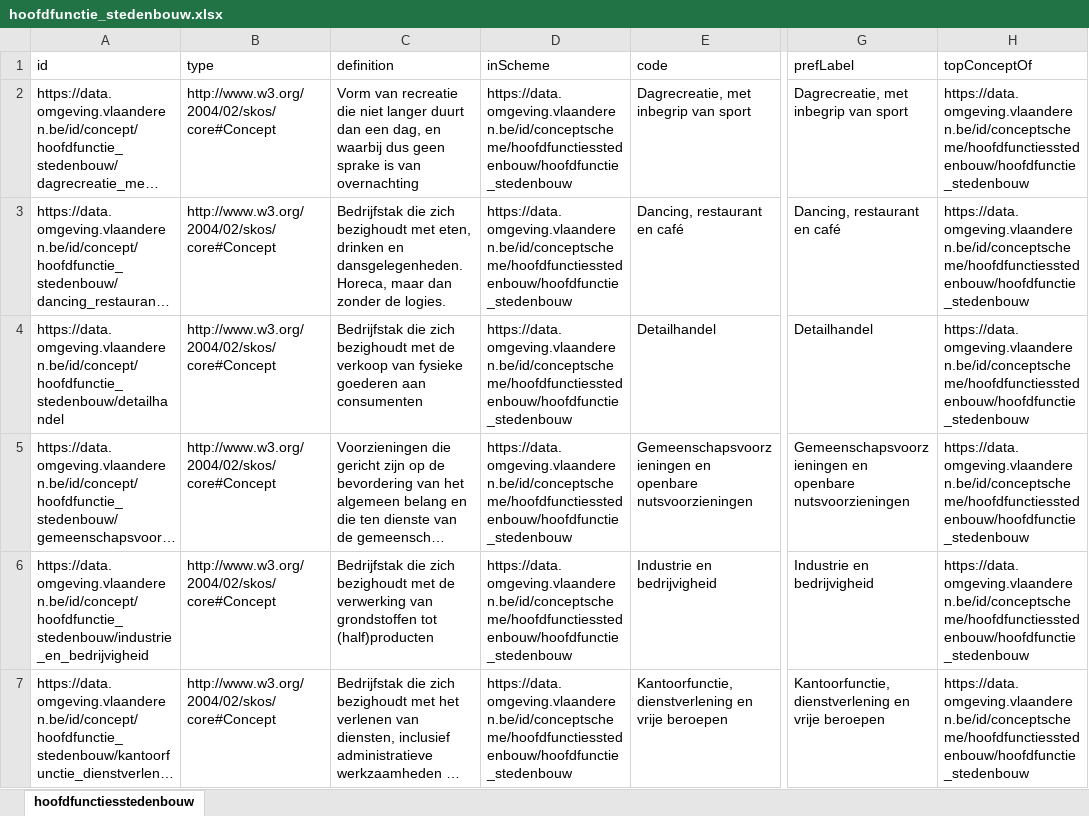
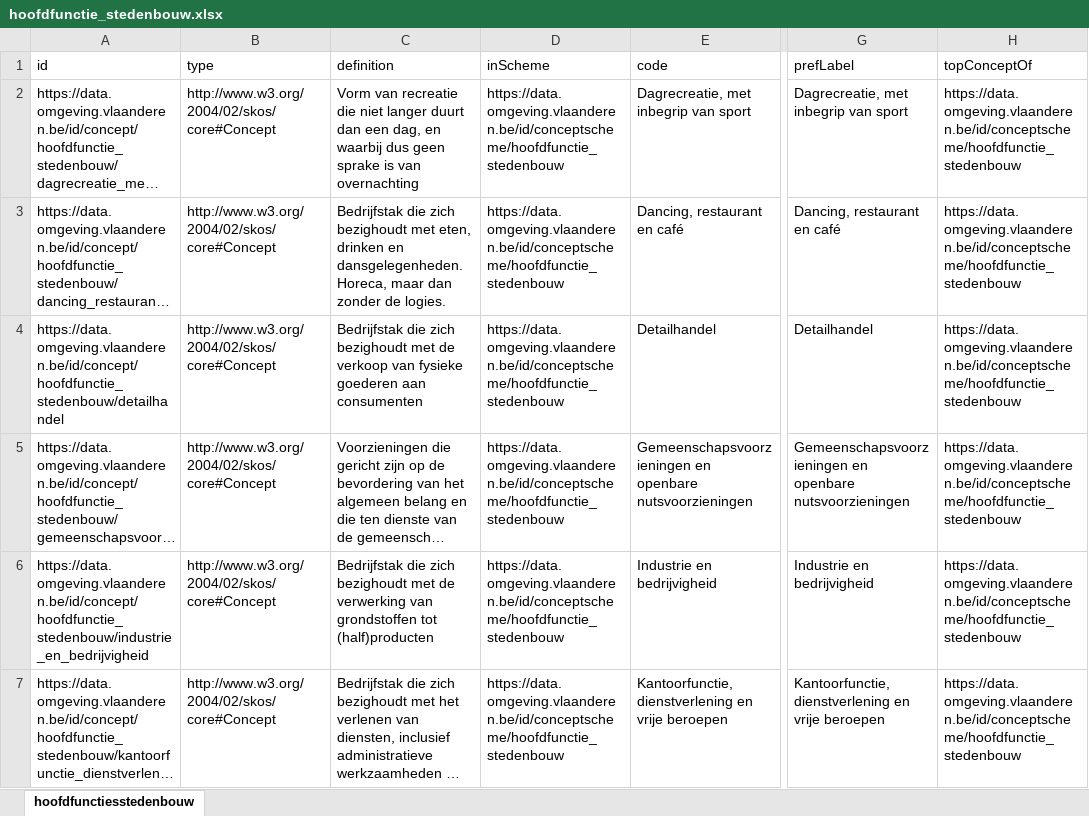
Before and after one commit to milieuinfo/codelijst-hoofdfunctie_stedenbouw, an Excel workbook: src/main/resources/be/vlaanderen/omgeving/data/id/conceptscheme/hoofdfunctie_stedenbouw/hoofdfunctie_stedenbouw.xlsx, sheet hoofdfunctiesstedenbouw, drawn as a sheet; only a part is shown, gaps mark what is left out; long unchanged cells end in …; values as stored, in another font and other column widths than the file's, no borders; the diff covers the shown part only; the diff names each change by its address in the sheet, - before the commit and + after, or states it on an @@ line.

```diff
--- a/src/main/resources/be/vlaanderen/omgeving/data/id/conceptscheme/hoofdfunctie_stedenbouw/hoofdfunctie_stedenbouw.xlsx (sheet hoofdfunctiesstedenbouw)
+++ b/src/main/resources/be/vlaanderen/omgeving/data/id/conceptscheme/hoofdfunctie_stedenbouw/hoofdfunctie_stedenbouw.xlsx (sheet hoofdfunctiesstedenbouw)
-D2:D7 (inScheme): https://data.omgeving.vlaanderen.be/id/conceptscheme/hoofdfunctiesstedenbouw/hoofdfunctie_stedenbouw
+D2:D7 (inScheme): https://data.omgeving.vlaanderen.be/id/conceptscheme/hoofdfunctie_stedenbouw
-H2:H7 (topConceptOf): https://data.omgeving.vlaanderen.be/id/conceptscheme/hoofdfunctiesstedenbouw/hoofdfunctie_stedenbouw
+H2:H7 (topConceptOf): https://data.omgeving.vlaanderen.be/id/conceptscheme/hoofdfunctie_stedenbouw
```
Also changed, not shown: 11 edited cells elsewhere in this sheet, 8 other files.
